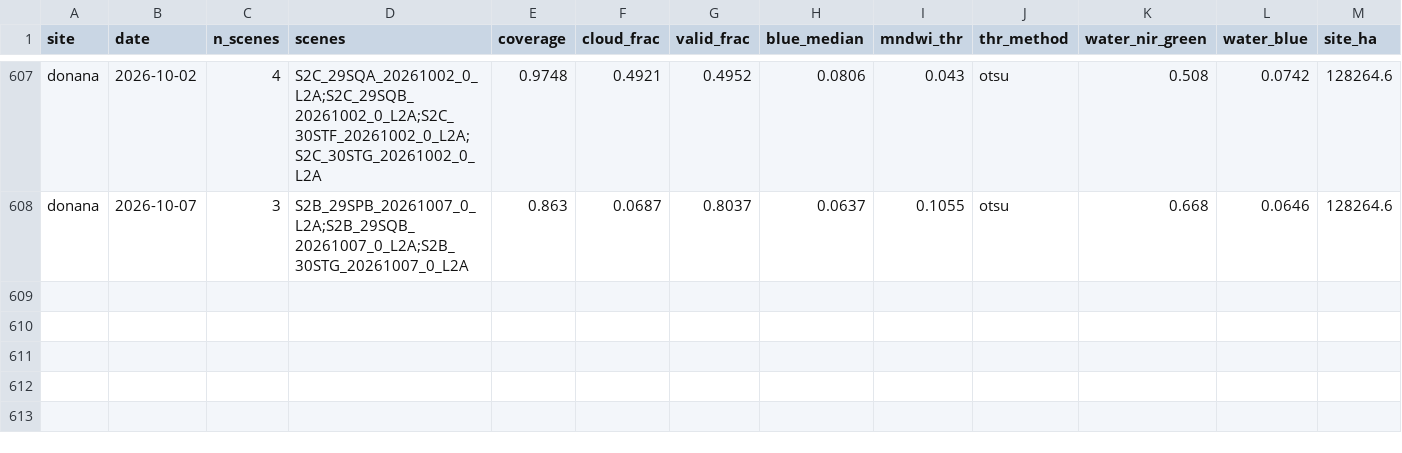
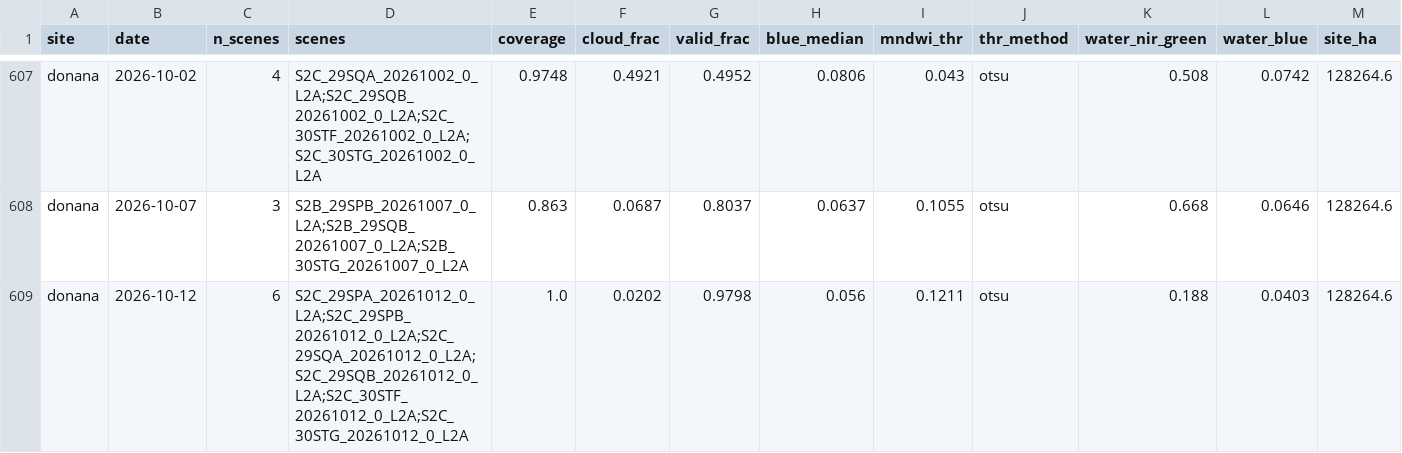
Before and after one commit to Asensio94/vigilancia-humedales, a CSV file: data/series/donana.csv, drawn as a sheet; only a part is shown, gaps mark what is left out; rows hold the shown columns only; the diff names each change by its address in the sheet, - before the commit and + after, or states it on an @@ line.

```diff
--- a/data/series/donana.csv
+++ b/data/series/donana.csv
+row 609: donana | 2026-10-12 | 6 | S2C_29SPA_20261012_0_L2A;S2C_29SPB_20261012_0_L2A;S2C_29SQA_20261012_0_L2A;S2C_29SQB_20261012_0_L2A;S2C_30STF_20261012_0_L2A;S2C_30STG_20261012_0_L2A | 1.0 | 0.0202 | 0.9798 | 0.056 | 0.1211 | otsu | 0.188 | 0.0403 | 128264.6
```
Also changed, not shown: data/series/camargue.csv, data/series/dombes.csv, 1 other file.
